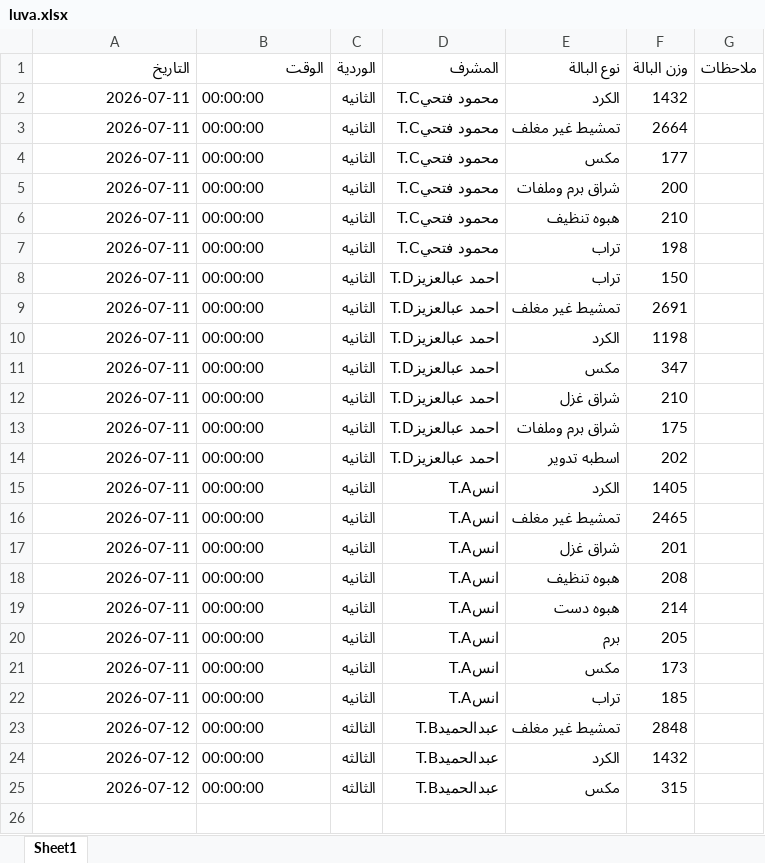
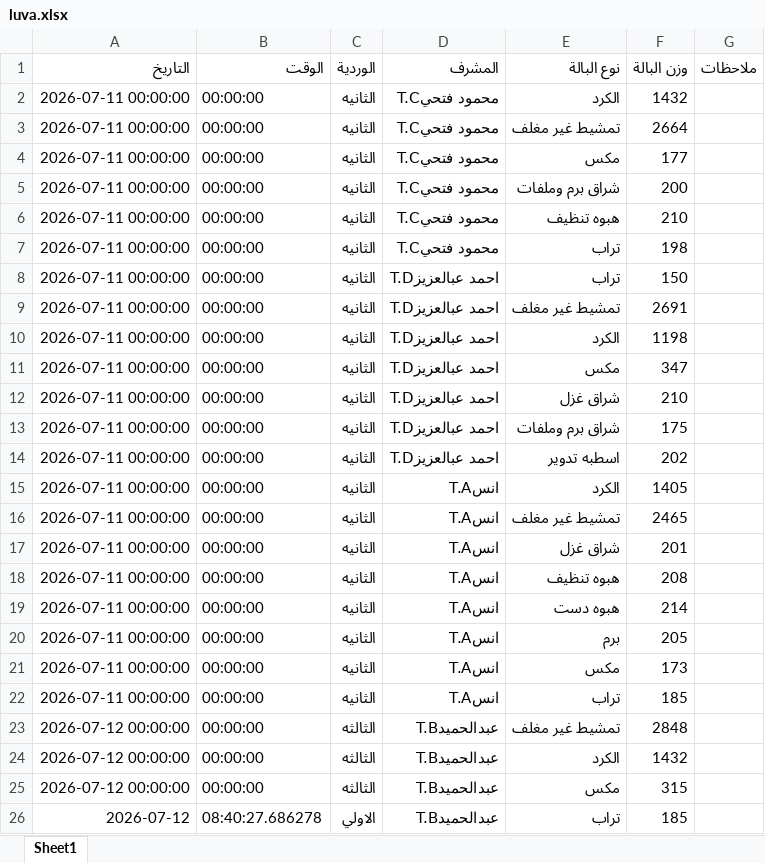
Before and after one commit to mahmedabdallh123/BELYARN, an Excel workbook: luva.xlsx, sheet Sheet1, drawn as a sheet; values as stored, in another font and other column widths than the file's, no borders; the diff names each change by its address in the sheet, - before the commit and + after, or states it on an @@ line.

Commit message:
تحديث

```diff
--- a/luva.xlsx (sheet Sheet1)
+++ b/luva.xlsx (sheet Sheet1)
-A2:A22 (التاريخ): 2026-07-11
+A2:A22 (التاريخ): 2026-07-11 00:00:00
-A23:A25 (التاريخ): 2026-07-12
+A23:A25 (التاريخ): 2026-07-12 00:00:00
+row 26: 2026-07-12 | 08:40:27.686278 | الاولي | عبدالحميدT.B | تراب | 185
```
